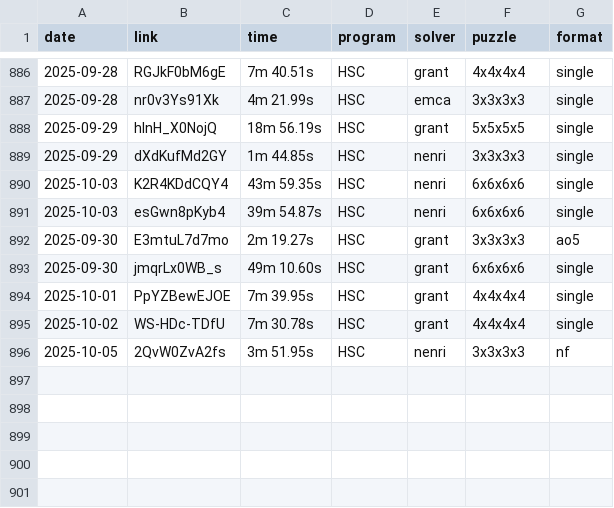
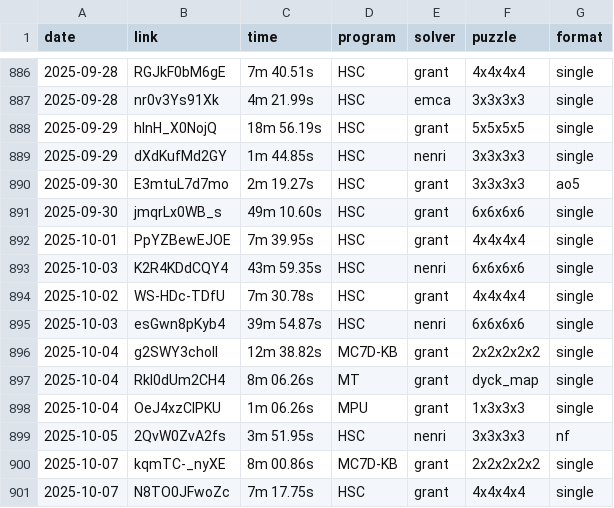
Before and after one commit to Hypercubers/hypercubing.xyz, a CSV file: leaderboards/solves.csv, drawn as a sheet; only a part is shown, gaps mark what is left out.

Commit message:
Add grant solves

```diff
--- a/leaderboards/solves.csv
+++ b/leaderboards/solves.csv
@@ -889,4 +889,2 @@ date,       link,                  time, program,   solver,             puzzle,
 2025-09-29, dXdKufMd2GY,       1m 44.85s, HSC,      nenri,              3x3x3x3, single
-2025-10-03, K2R4KDdCQY4,      43m 59.35s, HSC,      nenri,              6x6x6x6, single
-2025-10-03, esGwn8pKyb4,      39m 54.87s, HSC,      nenri,              6x6x6x6, single
 2025-09-30, E3mtuL7d7mo,       2m 19.27s, HSC,      grant,              3x3x3x3, ao5
@@ -894,3 +892,10 @@ date,       link,                  time, program,   solver,             puzzle,
 2025-10-01, PpYZBewEJOE,       7m 39.95s, HSC,      grant,              4x4x4x4, single
+2025-10-03, K2R4KDdCQY4,      43m 59.35s, HSC,      nenri,              6x6x6x6, single
 2025-10-02, WS-HDc-TDfU,       7m 30.78s, HSC,      grant,              4x4x4x4, single
+2025-10-03, esGwn8pKyb4,      39m 54.87s, HSC,      nenri,              6x6x6x6, single
+2025-10-04, g2SWY3choII,      12m 38.82s, MC7D-KB,  grant,              2x2x2x2x2, single
+2025-10-04, Rkl0dUm2CH4,       8m 06.26s, MT,       grant,              dyck_map, single
+2025-10-04, OeJ4xzCIPKU,       1m 06.26s, MPU,      grant,              1x3x3x3, single
 2025-10-05, 2QvW0ZvA2fs,       3m 51.95s, HSC,      nenri,              3x3x3x3, nf
+2025-10-07, kqmTC-_nyXE,       8m 00.86s, MC7D-KB,  grant,              2x2x2x2x2, single
+2025-10-07, N8TO0JFwoZc,       7m 17.75s, HSC,      grant,              4x4x4x4, single
```
